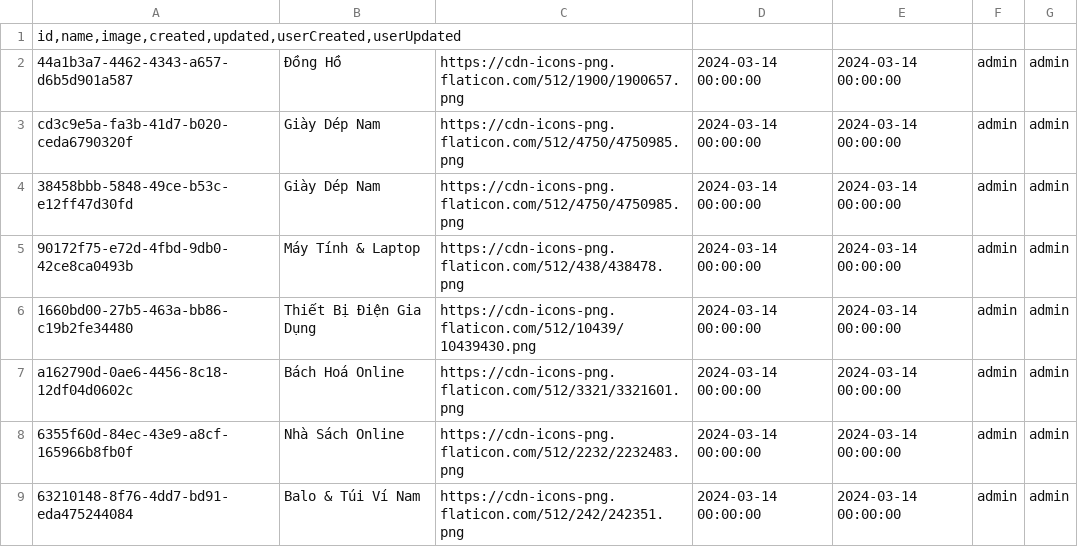
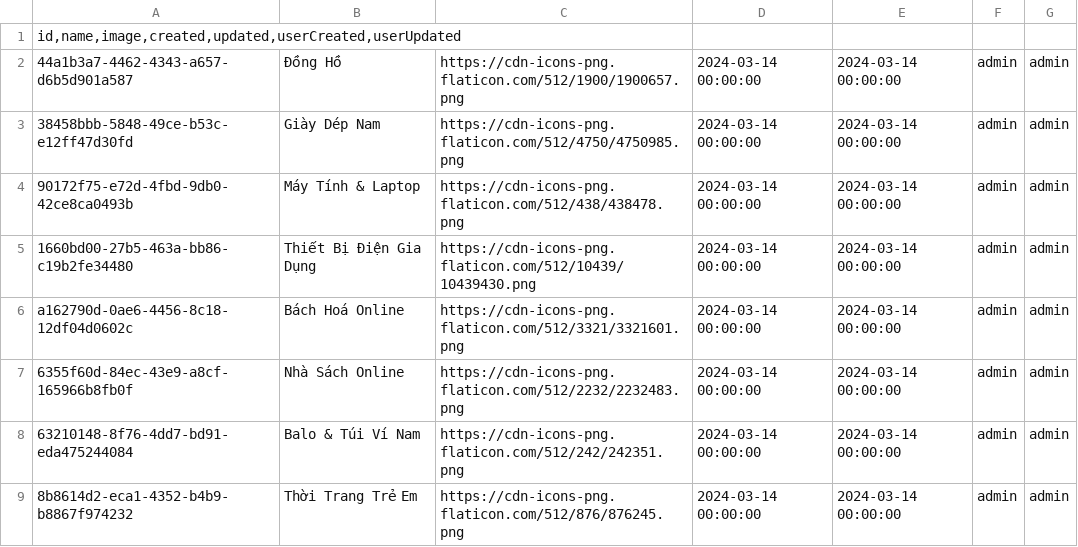
Before and after one commit to quannguyen1999/shopee-be-batch-demo, a CSV file: src/main/resources/static/response/csv/category.csv, drawn as a sheet; only a part is shown; the shorter side is filled out with more unchanged rows; the diff names each change by its address in the sheet, - before the commit and + after, or states it on an @@ line.

Commit message:
Fix bug

```diff
--- a/src/main/resources/static/response/csv/category.csv
+++ b/src/main/resources/static/response/csv/category.csv
-row 3: cd3c9e5a-fa3b-41d7-b020-ceda6790320f | Giày Dép Nam | https://cdn-icons-png.flaticon.com/512/4750/4750985.png | 2024-03-14 00:00:00 | 2024-03-14 00:00:00 | admin | admin
```
